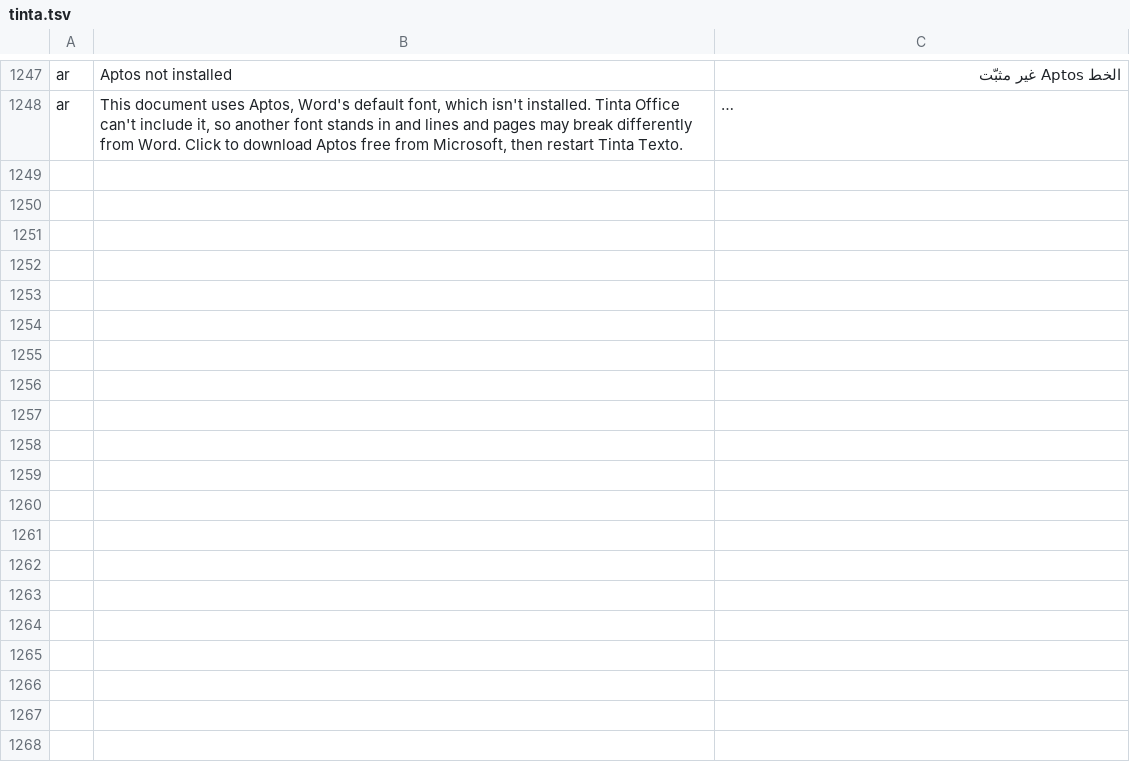
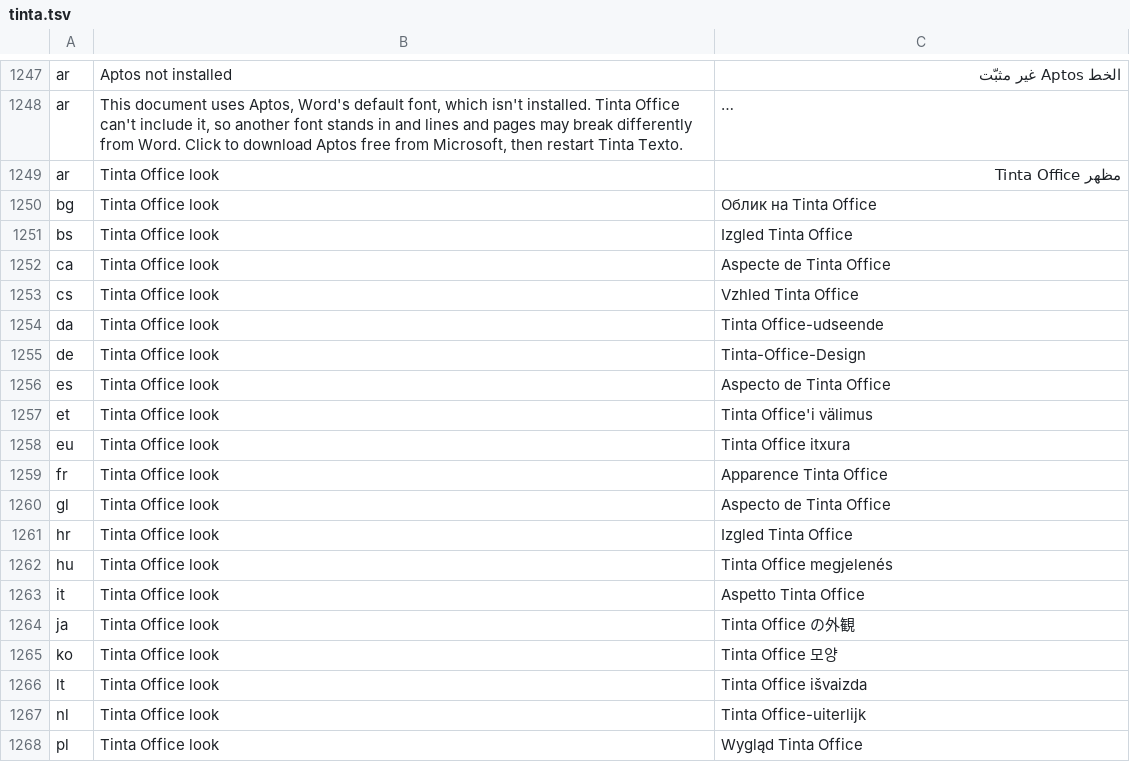
Before and after one commit to StDenis1980/wordcraft, a TSV file: crates/ui-egui/src/i18n/tinta.tsv, drawn as a sheet; only a part is shown, gaps mark what is left out; long unchanged cells end in …; the diff covers the shown part only; the diff names each change by its address in the sheet, - before the commit and + after, or states it on an @@ line.

```diff
--- a/crates/ui-egui/src/i18n/tinta.tsv
+++ b/crates/ui-egui/src/i18n/tinta.tsv
+row 1249: ar | Tinta Office look | مظهر Tinta Office
+row 1250: bg | Tinta Office look | Облик на Tinta Office
+row 1251: bs | Tinta Office look | Izgled Tinta Office
+row 1252: ca | Tinta Office look | Aspecte de Tinta Office
+row 1253: cs | Tinta Office look | Vzhled Tinta Office
+row 1254: da | Tinta Office look | Tinta Office-udseende
+row 1255: de | Tinta Office look | Tinta-Office-Design
+row 1256: es | Tinta Office look | Aspecto de Tinta Office
+row 1257: et | Tinta Office look | Tinta Office'i välimus
+row 1258: eu | Tinta Office look | Tinta Office itxura
+row 1259: fr | Tinta Office look | Apparence Tinta Office
+row 1260: gl | Tinta Office look | Aspecto de Tinta Office
+row 1261: hr | Tinta Office look | Izgled Tinta Office
+row 1262: hu | Tinta Office look | Tinta Office megjelenés
+row 1263: it | Tinta Office look | Aspetto Tinta Office
+row 1264: ja | Tinta Office look | Tinta Office の外観
+row 1265: ko | Tinta Office look | Tinta Office 모양
+row 1266: lt | Tinta Office look | Tinta Office išvaizda
+row 1267: nl | Tinta Office look | Tinta Office-uiterlijk
+row 1268: pl | Tinta Office look | Wygląd Tinta Office
```
Also changed, not shown: 12 added rows elsewhere in this file, 9 other files.
